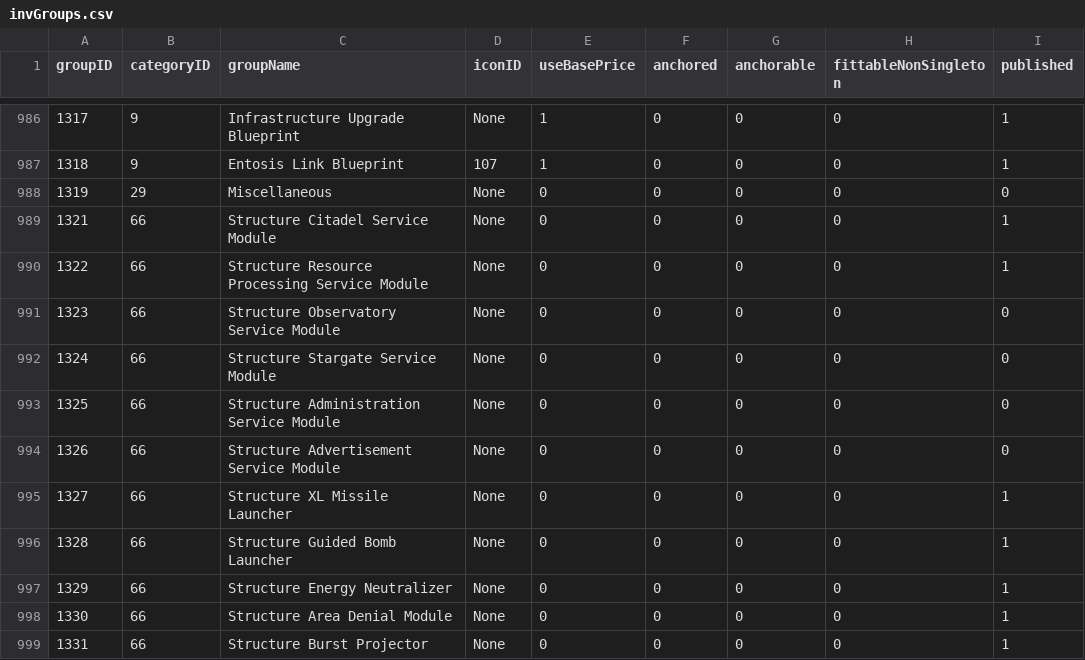
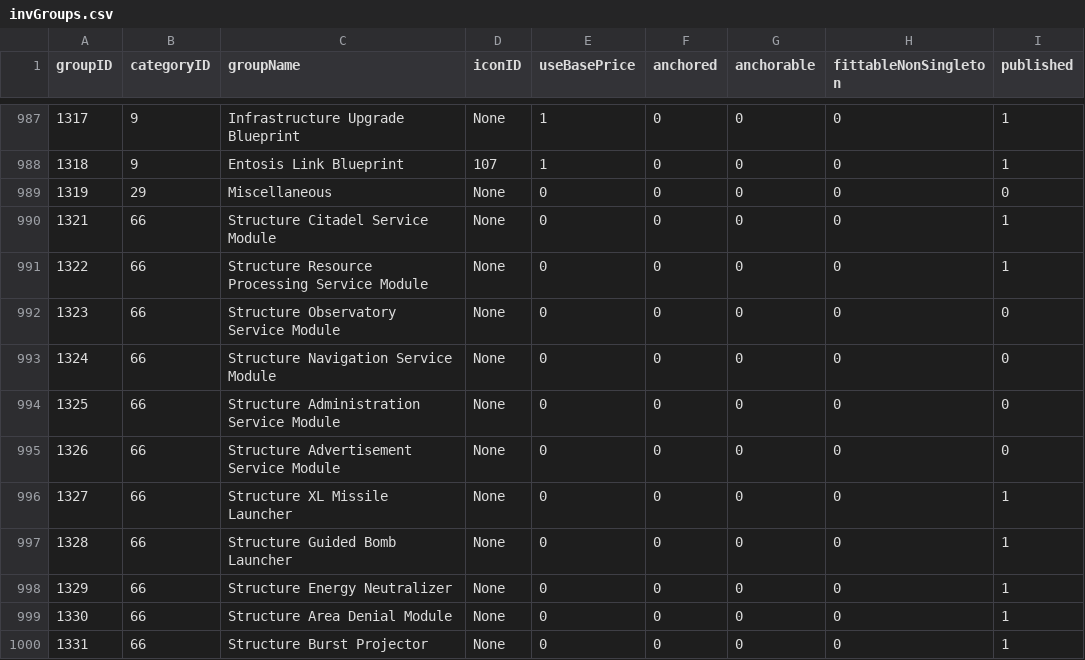
Before and after one commit to leonahess/zFlux, a CSV file: src/ressources/invGroups.csv, drawn as a sheet; only a part is shown, gaps mark what is left out; the diff covers the shown part only.

```diff
--- a/src/ressources/invGroups.csv
+++ b/src/ressources/invGroups.csv
@@ -991,3 +992,3 @@ groupID,categoryID,groupName,iconID,useBasePrice,anchored,anchorable,fittableNon
 1323,66,Structure Observatory Service Module,None,0,0,0,0,0
-1324,66,Structure Stargate Service Module,None,0,0,0,0,0
+1324,66,Structure Navigation Service Module,None,0,0,0,0,0
 1325,66,Structure Administration Service Module,None,0,0,0,0,0
```
Also changed, not shown: 21 added rows and 9 edited cells elsewhere in this file.
